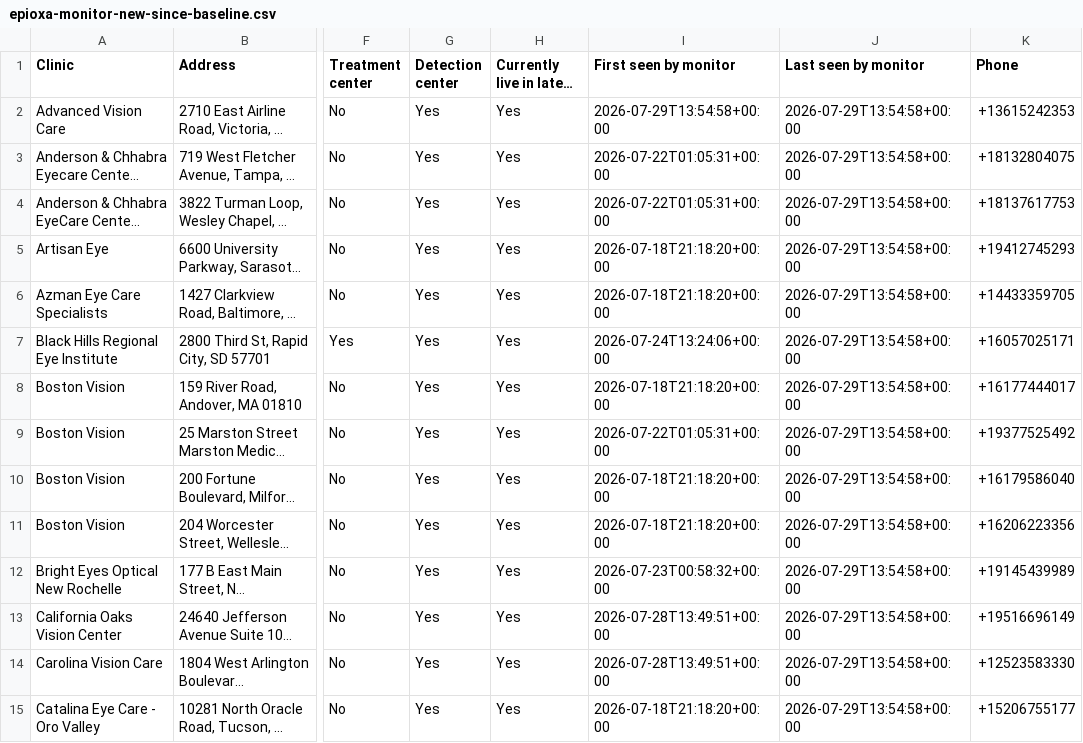
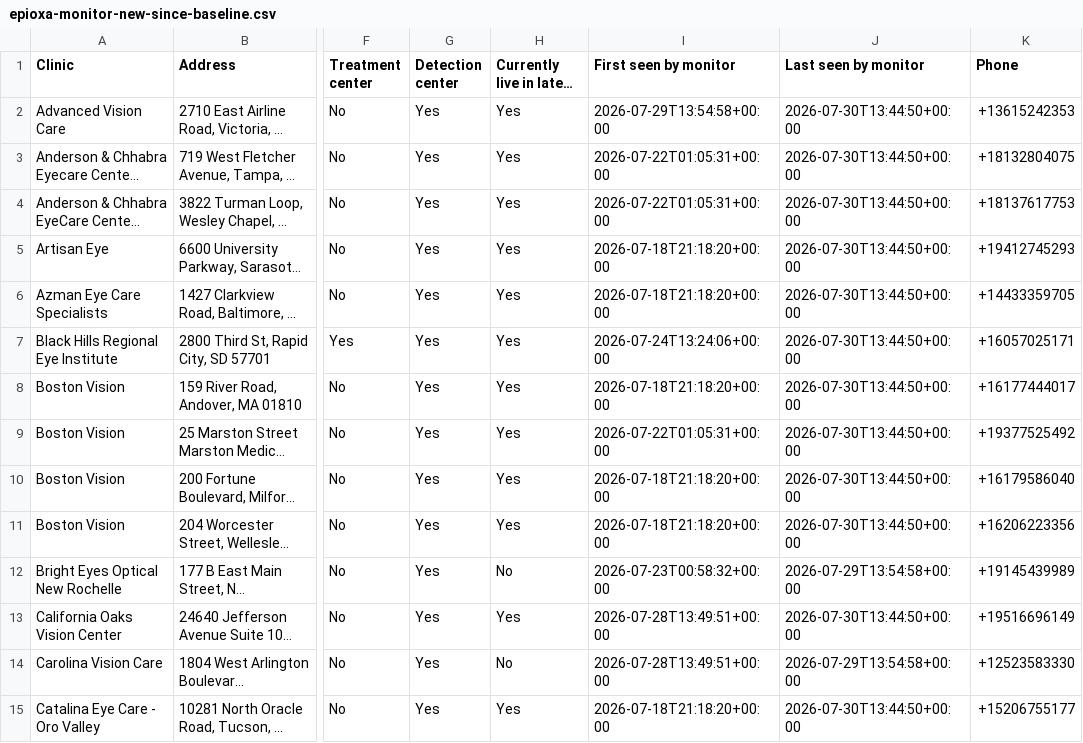
Before and after one commit to mpomroy9/epioxa-clinic-dashboard, a CSV file: outputs/epioxa-monitor-new-since-baseline.csv, drawn as a sheet; only a part is shown, gaps mark what is left out; long unchanged cells end in …; the diff covers the shown part only; the diff names each change by its address in the sheet, - before the commit and + after, or states it on an @@ line.

```diff
--- a/outputs/epioxa-monitor-new-since-baseline.csv
+++ b/outputs/epioxa-monitor-new-since-baseline.csv
-J2:J11 (Last seen by monitor): 2026-07-29T13:54:58+00:00
+J2:J11 (Last seen by monitor): 2026-07-30T13:44:50+00:00
-H12 (Currently live in latest run): Yes
+H12 (Currently live in latest run): No
-J13 (Last seen by monitor): 2026-07-29T13:54:58+00:00
+J13 (Last seen by monitor): 2026-07-30T13:44:50+00:00
-H14 (Currently live in latest run): Yes
+H14 (Currently live in latest run): No
-J15 (Last seen by monitor): 2026-07-29T13:54:58+00:00
+J15 (Last seen by monitor): 2026-07-30T13:44:50+00:00
```
Also changed, not shown: 9 added rows and 35 edited cells elsewhere in this file, outputs/epioxa-monitor-tracked-clinics.csv, 6 other files.
